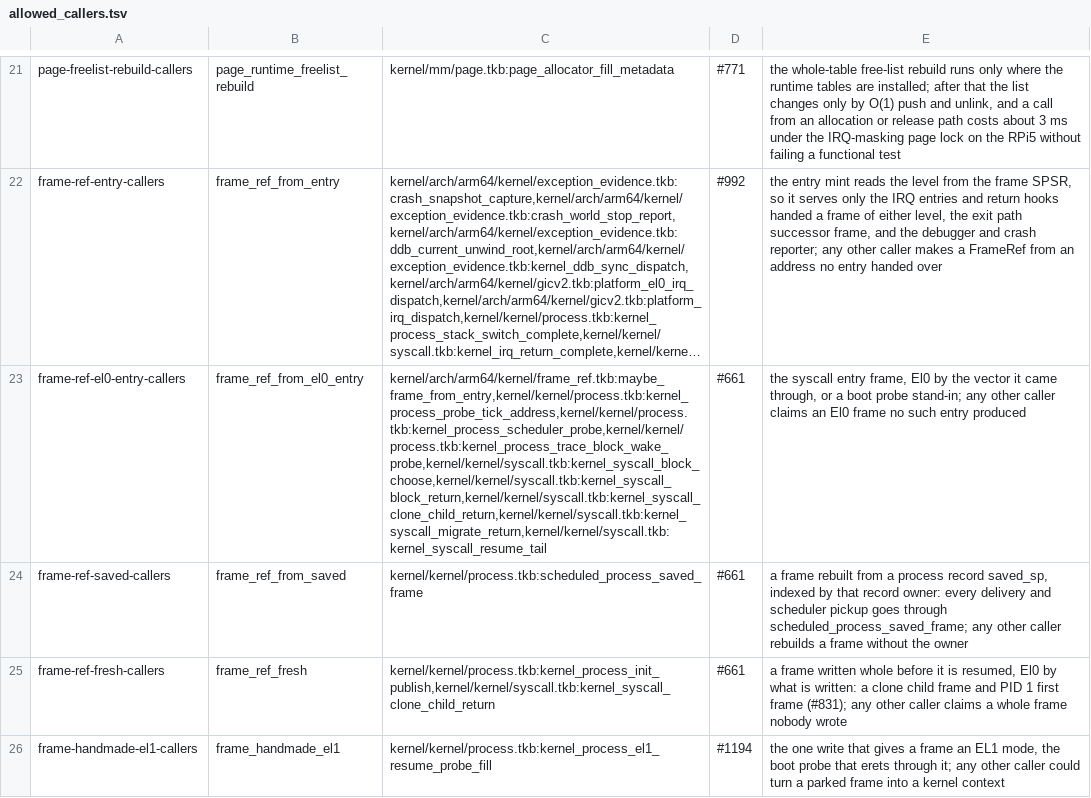
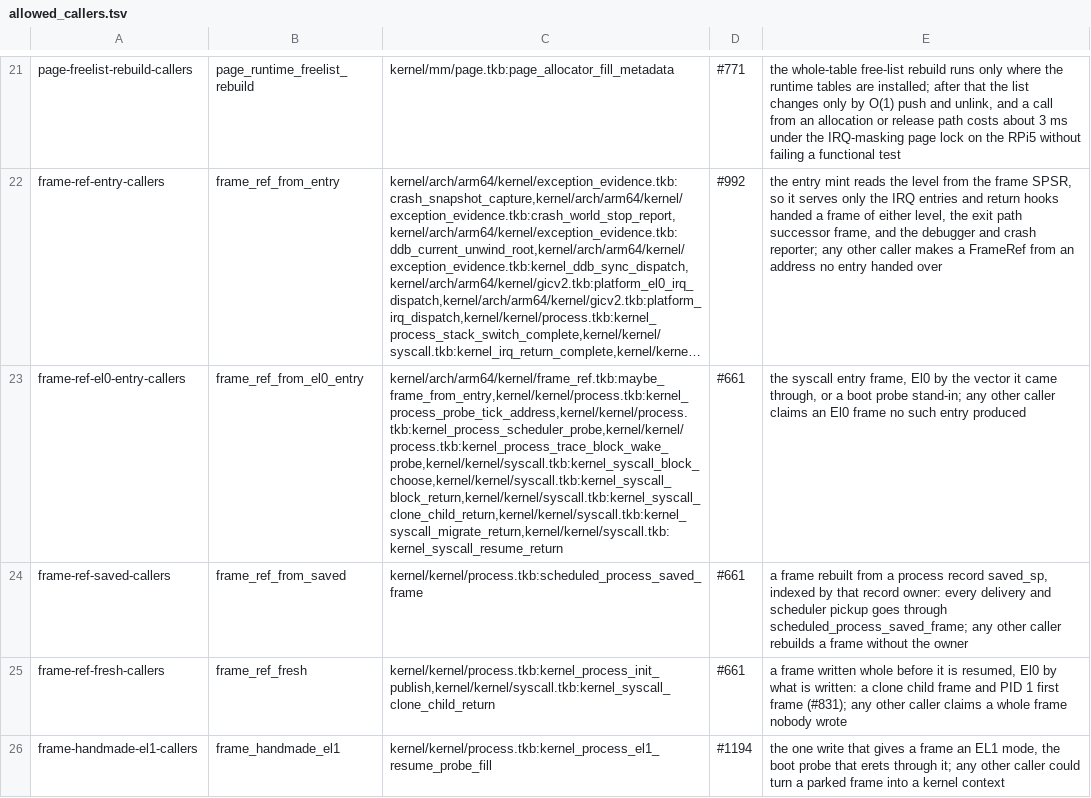
Before and after one commit to takibi-lang/takibi, a TSV file: scripts/allowed_callers.tsv, drawn as a sheet; only a part is shown, gaps mark what is left out; long unchanged cells end in …; the diff names each change by its address in the sheet, - before the commit and + after, or states it on an @@ line.

```diff
--- a/scripts/allowed_callers.tsv
+++ b/scripts/allowed_callers.tsv
-C23: kernel/arch/arm64/kernel/frame_ref.tkb:maybe_frame_from_entry,kernel/kernel/process.tkb:kernel_process_probe_tick_address,kernel/kernel/process.tkb:kernel_process_scheduler_probe,kernel/kernel/process.tkb:kernel_process_trace_block_wake_probe,kernel/kernel/syscall.tkb:kernel_syscall_block_choose,kernel/kernel/syscall.tkb:kernel_syscall_block_return,kernel/kernel/syscall.tkb:kernel_syscall_clone_child_return,kernel/kernel/syscall.tkb:kernel_syscall_migrate_return,kernel/kernel/syscall.tkb:kernel_syscall_resume_tail
+C23: kernel/arch/arm64/kernel/frame_ref.tkb:maybe_frame_from_entry,kernel/kernel/process.tkb:kernel_process_probe_tick_address,kernel/kernel/process.tkb:kernel_process_scheduler_probe,kernel/kernel/process.tkb:kernel_process_trace_block_wake_probe,kernel/kernel/syscall.tkb:kernel_syscall_block_choose,kernel/kernel/syscall.tkb:kernel_syscall_block_return,kernel/kernel/syscall.tkb:kernel_syscall_clone_child_return,kernel/kernel/syscall.tkb:kernel_syscall_migrate_return,kernel/kernel/syscall.tkb:kernel_syscall_resume_return
```
Also changed, not shown: scripts/invariant_stop_sites.tsv, 3 other files.
